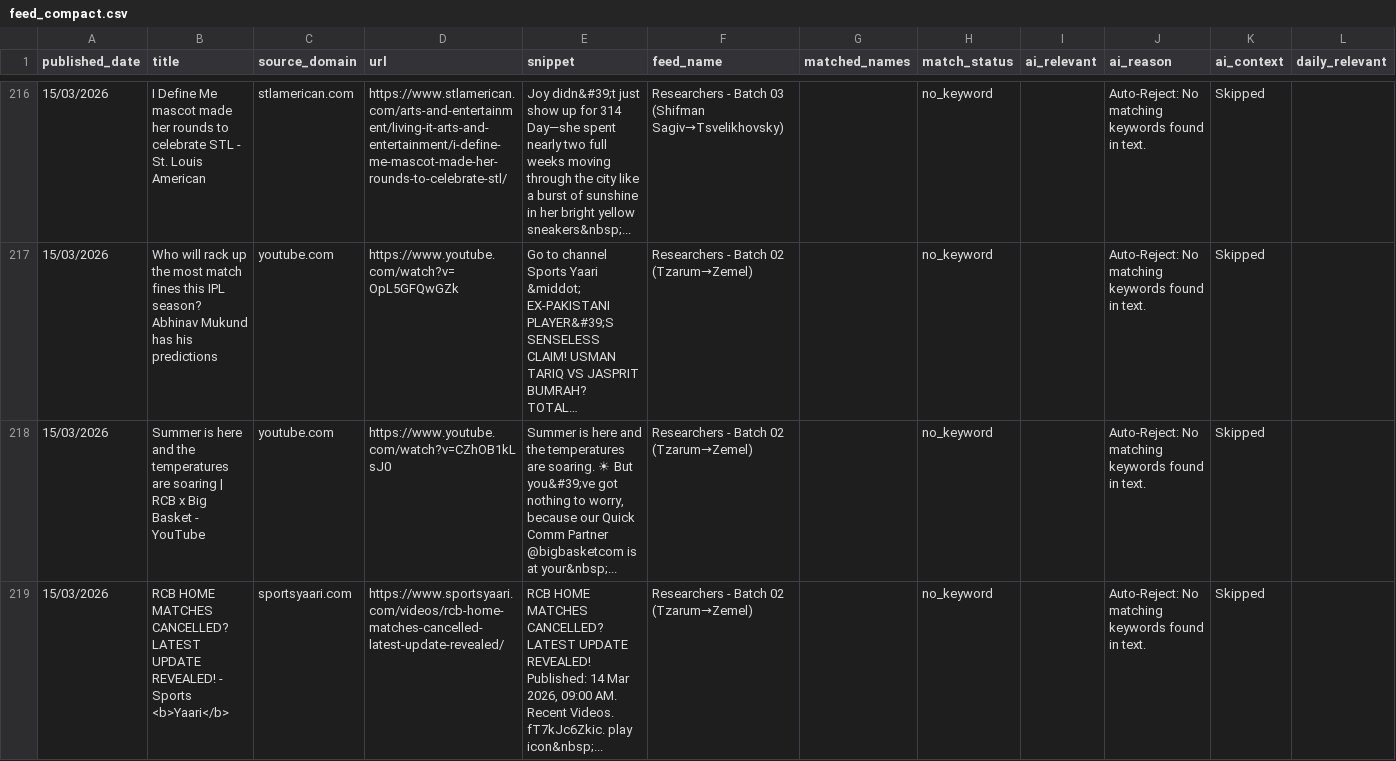
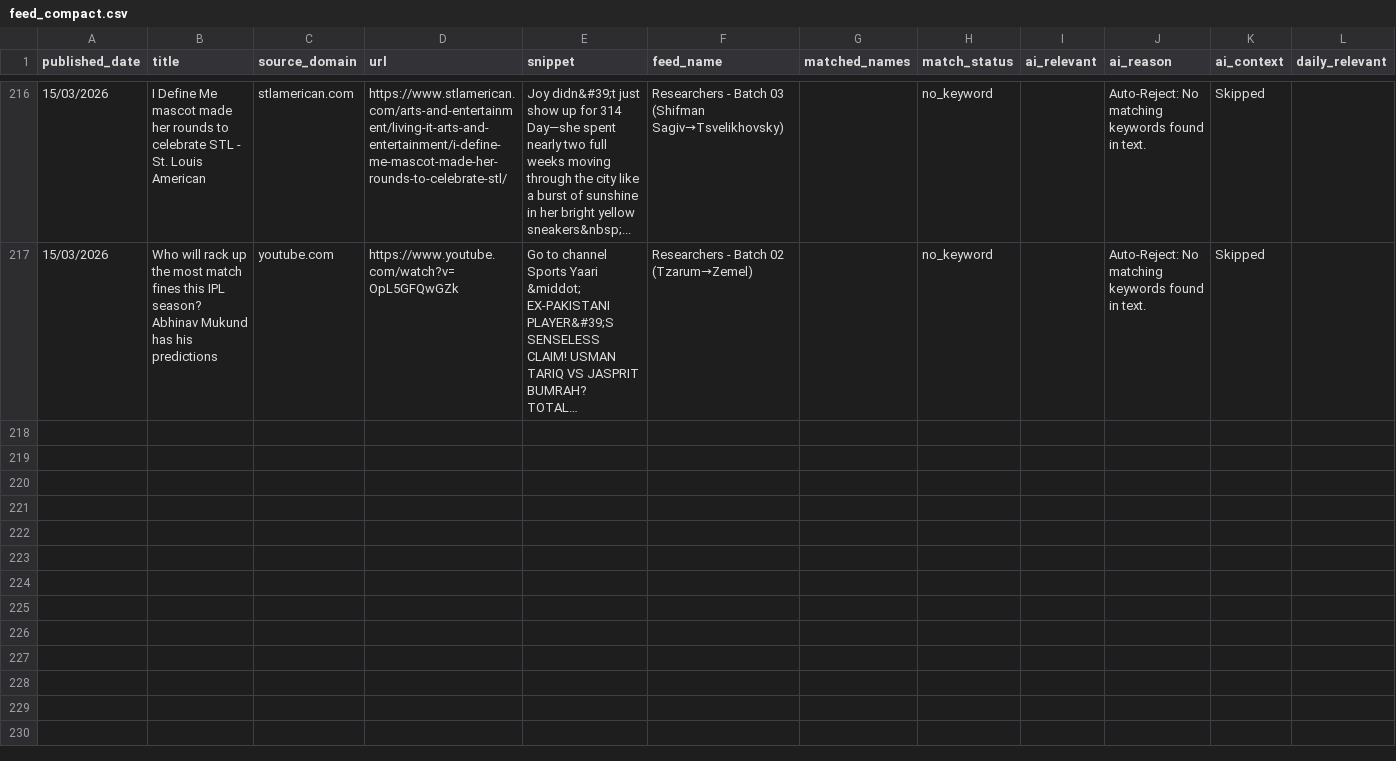
Before and after one commit to elyashivzangen/yissum-science, a CSV file: data_new_updater/feed_compact.csv, drawn as a sheet; only a part is shown, gaps mark what is left out; long unchanged cells end in …; rows hold the shown columns only; the diff covers the shown part only; the diff names each change by its address in the sheet, - before the commit and + after, or states it on an @@ line.

```diff
--- a/data_new_updater/feed_compact.csv
+++ b/data_new_updater/feed_compact.csv
-row 218: 15/03/2026 | Summer is here and the temperatures are soaring | RCB x Big Basket - YouTube | youtube.com | https://www.youtube.com/watch?v=CZhOB1kLsJ0 | Summer is here and the temperatures are soaring. ☀ But you&#39;ve got nothing to worry, because our Quick Comm Partner @bigbasketcom is at your&nbsp;... | Researchers - Batch 02 (Tzarum→Zemel) |  | no_keyword |  | Auto-Reject: No matching keywords found in text. | Skipped
-row 219: 15/03/2026 | RCB HOME MATCHES CANCELLED? LATEST UPDATE REVEALED! - Sports <b>Yaari</b> | sportsyaari.com | https://www.sportsyaari.com/videos/rcb-home-matches-cancelled-latest-update-revealed/ | RCB HOME MATCHES CANCELLED? LATEST UPDATE REVEALED! Published: 14 Mar 2026, 09:00 AM. Recent Videos. fT7kJc6Zkic. play icon&nbsp;... | Researchers - Batch 02 (Tzarum→Zemel) |  | no_keyword |  | Auto-Reject: No matching keywords found in text. | Skipped
```
Also changed, not shown: 2 removed rows and 3 edited cells elsewhere in this file, data_new_updater/feed.csv, data_new_updater/feed_titles.csv, 2 other files.
